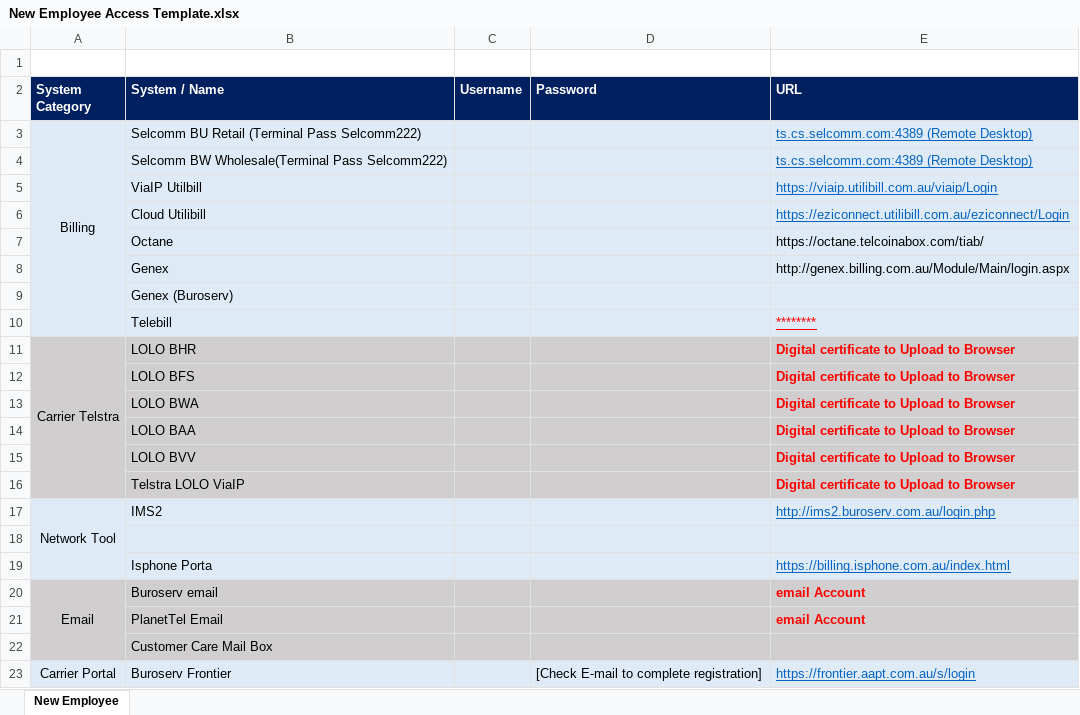
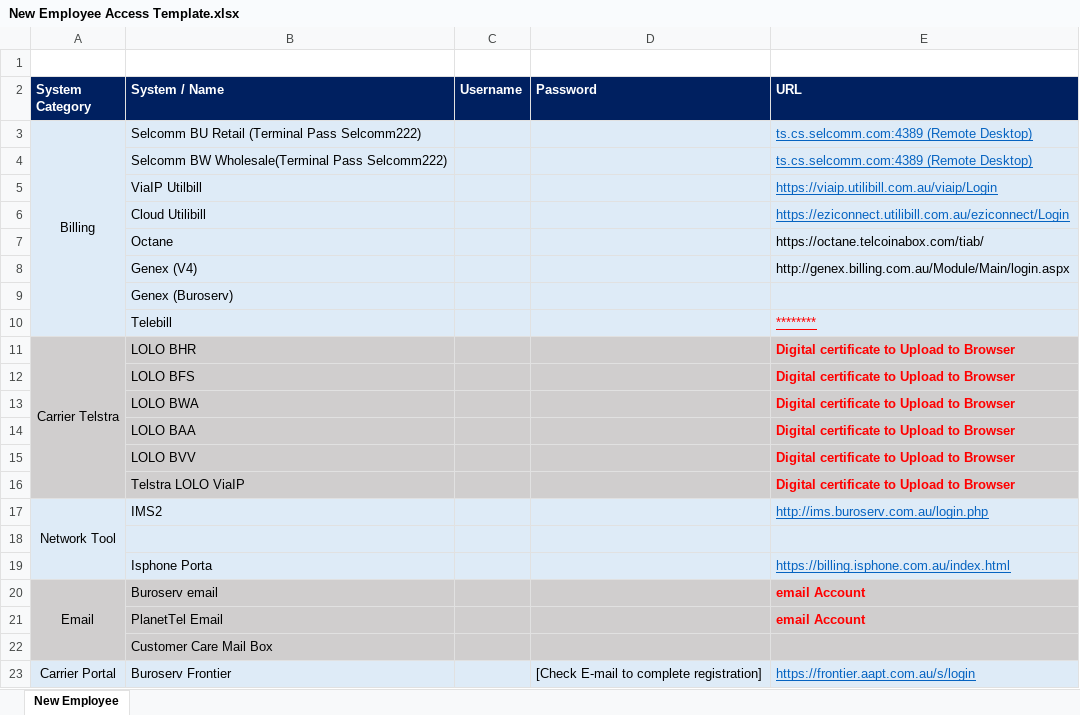
Before and after one commit to bryanyng/AutoAccesses, an Excel workbook: New Employee Access Template.xlsx, sheet New Employee, drawn as a sheet; only a part is shown; values as stored, in another font and other column widths than the file's, no borders; the diff names each change by its address in the sheet, - before the commit and + after, or states it on an @@ line.

Commit message:
fixed password bug. added accessRemover. updated Template.

```diff
--- a/New Employee Access Template.xlsx (sheet New Employee)
+++ b/New Employee Access Template.xlsx (sheet New Employee)
-B8 (System / Name): Genex
+B8 (System / Name): Genex (V4)
-E17 (URL): http://ims2.buroserv.com.au/login.php
+E17 (URL): http://ims.buroserv.com.au/login.php
```
Also changed, not shown: 3 other files.
